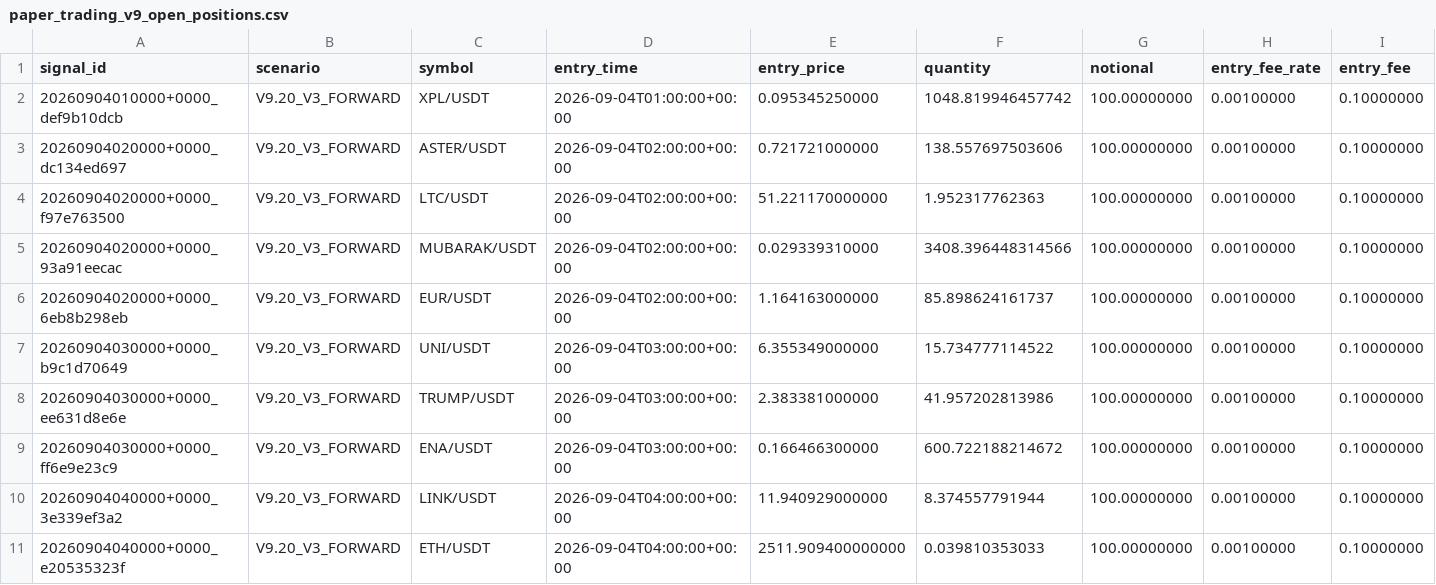
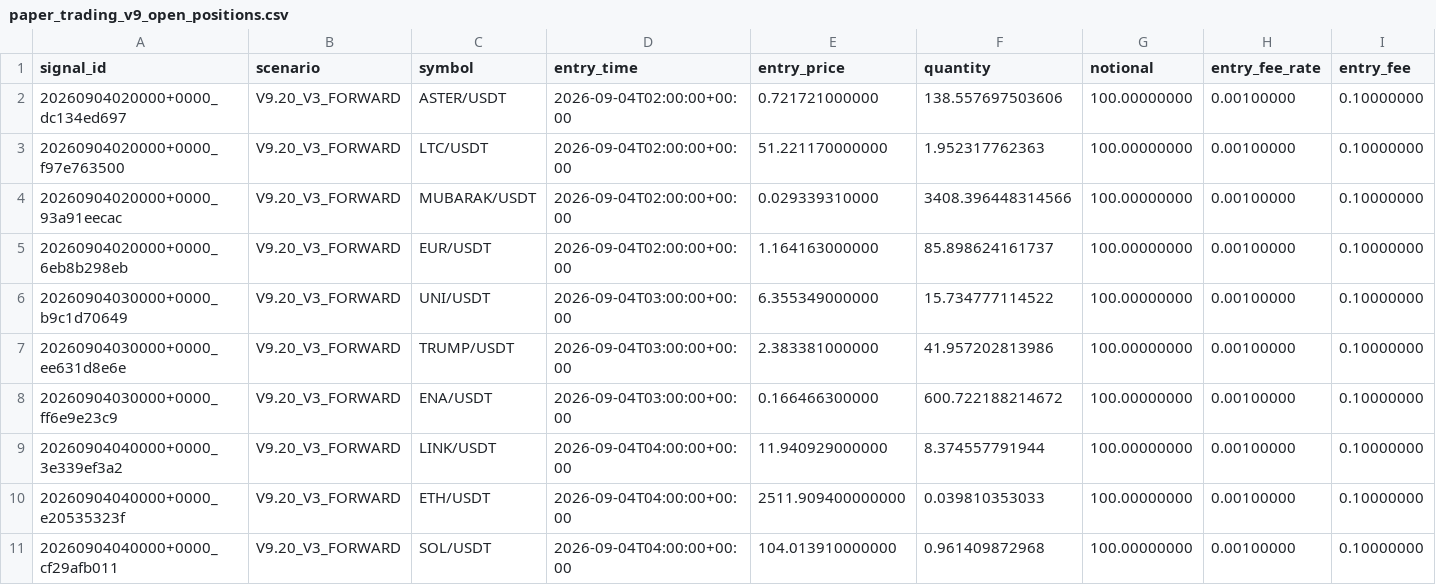
Before and after one commit to nshowdebola-ctrl/robo_cript, a CSV file: data/paper_trading_v9_open_positions.csv, drawn as a sheet; only a part is shown; removed rows and columns are numbered as before the commit, all else as after; rows hold the shown columns only; the diff names each change by its address in the sheet, - before the commit and + after, or states it on an @@ line.

```diff
--- a/data/paper_trading_v9_open_positions.csv
+++ b/data/paper_trading_v9_open_positions.csv
-row 2: 20260904010000+0000_def9b10dcb | V9.20_V3_FORWARD | XPL/USDT | 2026-09-04T01:00:00+00:00 | 0.095345250000 | 1048.819946457742 | 100.00000000 | 0.00100000 | 0.10000000
+row 11: 20260904040000+0000_cf29afb011 | V9.20_V3_FORWARD | SOL/USDT | 2026-09-04T04:00:00+00:00 | 104.013910000000 | 0.961409872968 | 100.00000000 | 0.00100000 | 0.10000000
```
Also changed, not shown: data/paper_trading_v9_financial_trades.csv, 8 other files.
